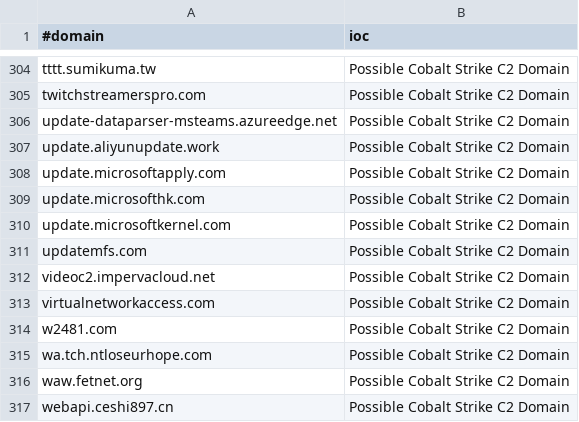
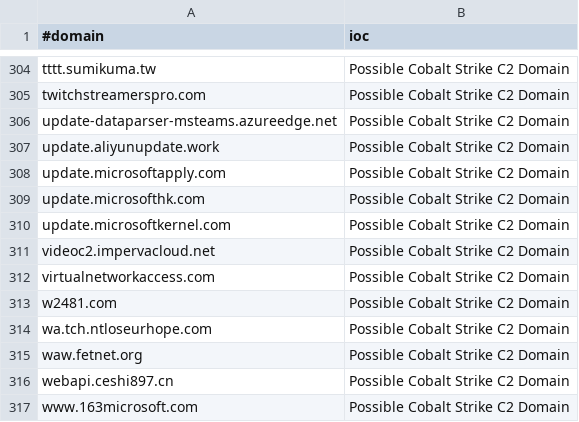
Before and after one commit to VictorCuralea/public-threat-intel-feeds, a CSV file: rawdata/c2intelfeeds/domainC2s-30day-filter-abused.csv, drawn as a sheet; only a part is shown, gaps mark what is left out; the shorter side is filled out with more unchanged rows.

```diff
--- a/rawdata/c2intelfeeds/domainC2s-30day-filter-abused.csv
+++ b/rawdata/c2intelfeeds/domainC2s-30day-filter-abused.csv
@@ -310,3 +310,2 @@ update.microsofthk.com,Possible Cobalt Strike C2 Domain
 update.microsoftkernel.com,Possible Cobalt Strike C2 Domain
-updatemfs.com,Possible Cobalt Strike C2 Domain
 videoc2.impervacloud.net,Possible Cobalt Strike C2 Domain
```
Also changed, not shown: rawdata/abuse.ch/sslipblacklist.csv, rawdata/c2intelfeeds/IPC2s-30day.csv, 39 other files.
